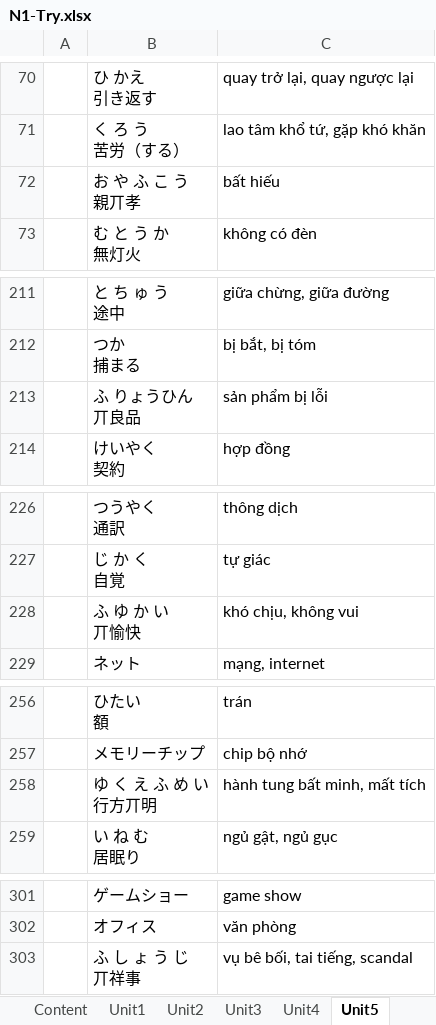
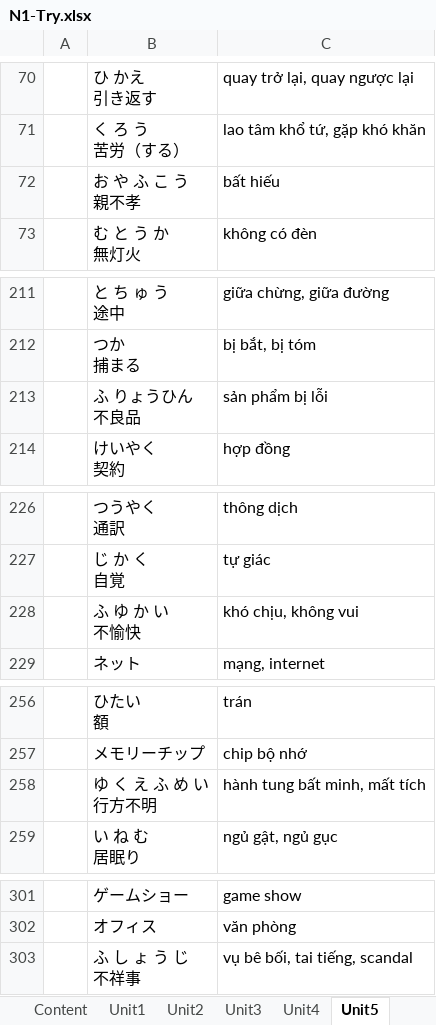
Before and after one commit to tndinhtrieu/uploadfile, an Excel workbook: N1-Try.xlsx, sheet Unit5, drawn as a sheet; only a part is shown, gaps mark what is left out; values as stored, in another font and other column widths than the file's, no borders; ↵ is a line break in a cell; the diff names each change by its address in the sheet, - before the commit and + after, or states it on an @@ line.

```diff
--- a/N1-Try.xlsx (sheet Unit5)
+++ b/N1-Try.xlsx (sheet Unit5)
-B72: お や ふ こ う ↵ 親丌孝
+B72: お や ふ こ う ↵ 親不孝
-B213: ふ りょうひん ↵ 丌良品
+B213: ふ りょうひん ↵ 不良品
-B228: ふ ゆ か い ↵ 丌愉快
+B228: ふ ゆ か い ↵ 不愉快
-B258: ゆ く え ふ め い ↵ 行方丌明
+B258: ゆ く え ふ め い ↵ 行方不明
-B303: ふ し ょ う じ ↵ 丌祥事
+B303: ふ し ょ う じ ↵ 不祥事
```
Also changed, not shown: sheet Unit2, 3 other files.
